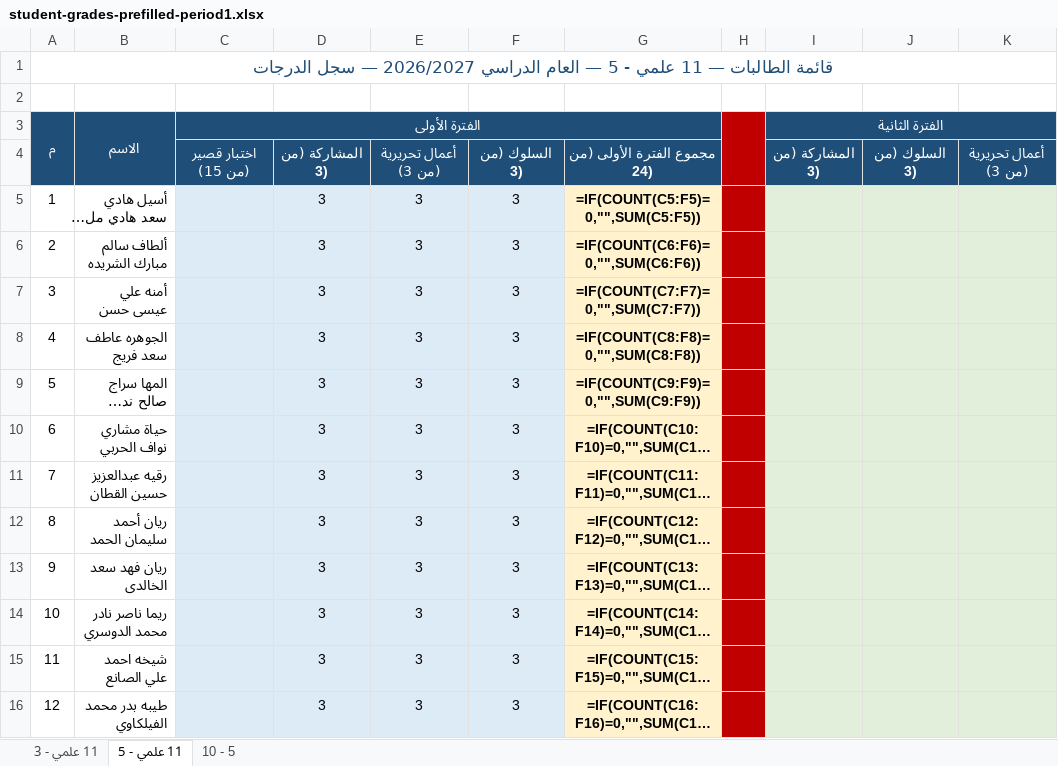
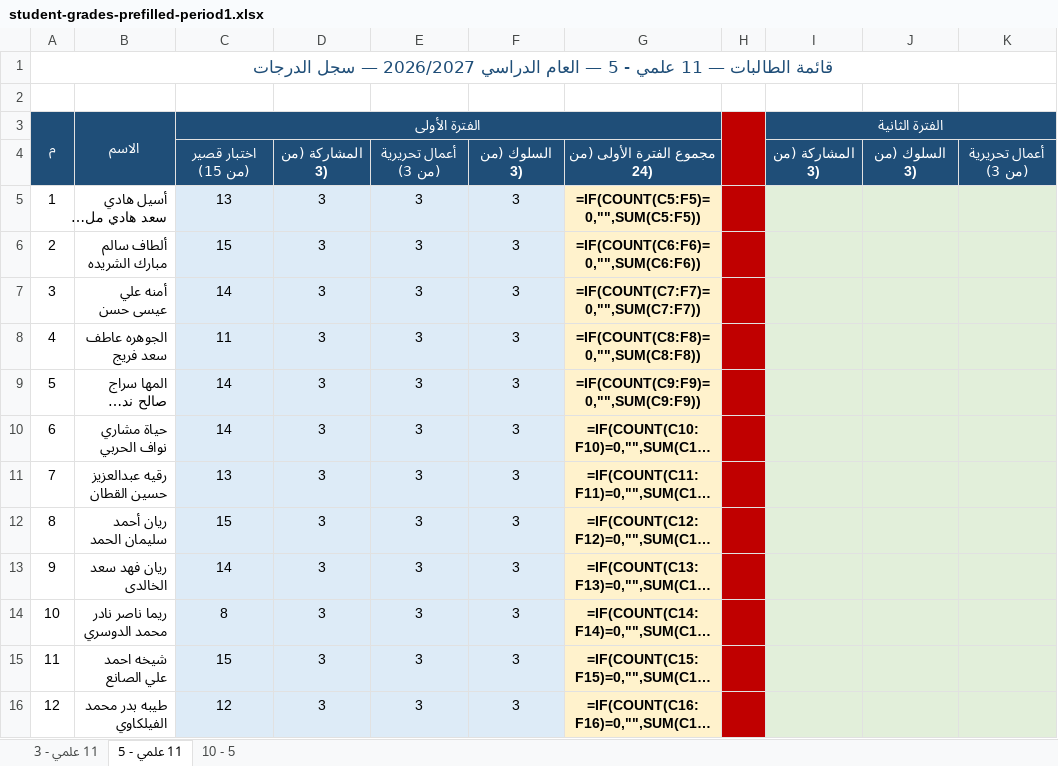
Before and after one commit to eanwarauto/Project-1, an Excel workbook: student-grades/student-grades-prefilled-period1.xlsx, sheet 11 علمي - 5, drawn as a sheet; only a part is shown; long unchanged cells end in …; values as stored, in another font and other column widths than the file's, no borders; formulas without a stored value are shown as written; the diff covers the shown part only; the diff names each change by its address in the sheet, - before the commit and + after, or states it on an @@ line.

```diff
--- a/student-grades/student-grades-prefilled-period1.xlsx (sheet 11 علمي - 5)
+++ b/student-grades/student-grades-prefilled-period1.xlsx (sheet 11 علمي - 5)
-C5 (الفترة الأولى): (empty)
+C5 (الفترة الأولى): 13
-C6 (الفترة الأولى): (empty)
+C6 (الفترة الأولى): 15
-C7 (الفترة الأولى): (empty)
+C7 (الفترة الأولى): 14
-C8 (الفترة الأولى): (empty)
+C8 (الفترة الأولى): 11
-C9:C10 (الفترة الأولى): (empty)
+C9:C10 (الفترة الأولى): 14
-C11 (الفترة الأولى): (empty)
+C11 (الفترة الأولى): 13
-C12 (الفترة الأولى): (empty)
+C12 (الفترة الأولى): 15
-C13 (الفترة الأولى): (empty)
+C13 (الفترة الأولى): 14
-C14 (الفترة الأولى): (empty)
+C14 (الفترة الأولى): 8
-C15 (الفترة الأولى): (empty)
+C15 (الفترة الأولى): 15
-C16 (الفترة الأولى): (empty)
+C16 (الفترة الأولى): 12
```
Also changed, not shown: 11 edited cells elsewhere in this sheet, sheet 11 علمي - 3.
